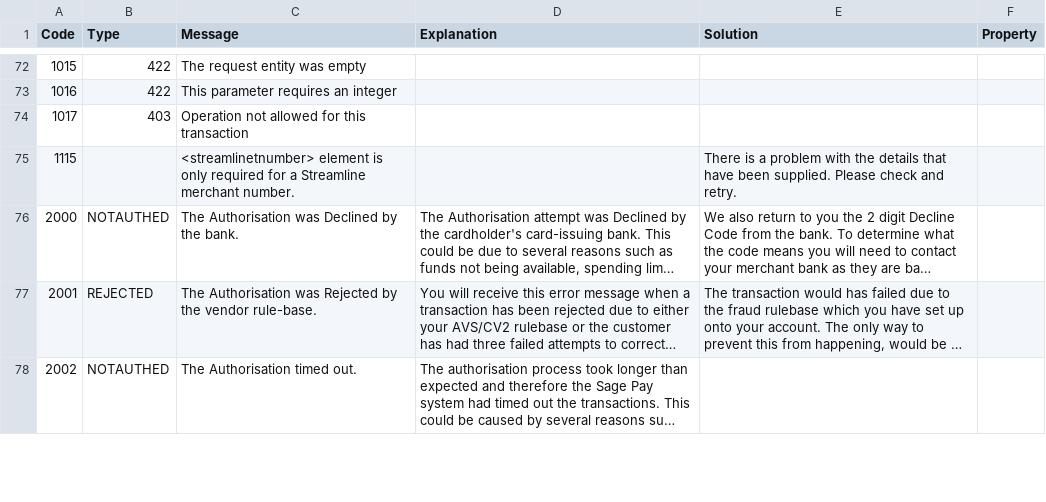
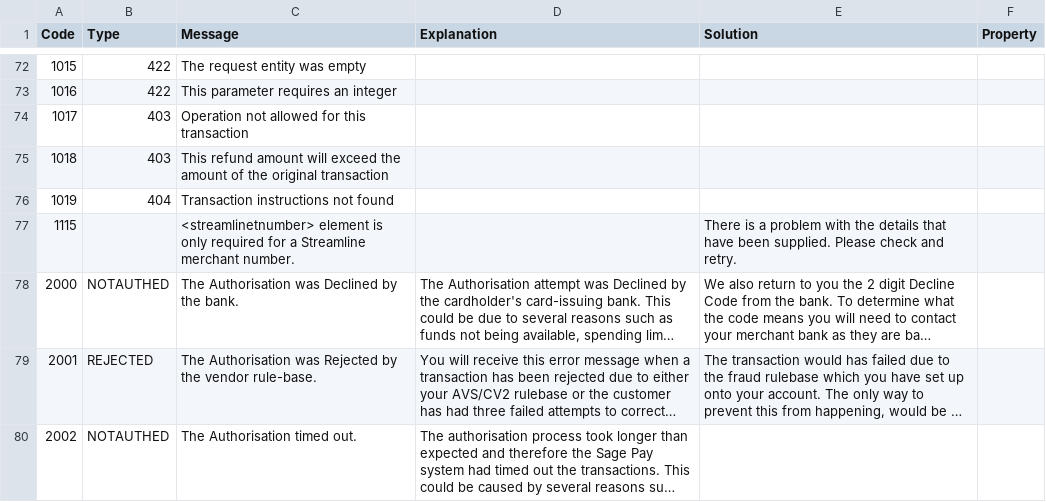
Before and after one commit to academe/SagePay, a TSV file: src/Academe/SagePay/Metadata/error-codes.tsv, drawn as a sheet; only a part is shown, gaps mark what is left out; long unchanged cells end in ….

Commit message:
Added errors 1018 and 1019

```diff
--- a/src/Academe/SagePay/Metadata/error-codes.tsv
+++ b/src/Academe/SagePay/Metadata/error-codes.tsv
@@ -74,2 +74,4 @@ Code	Type	Message	Explanation	Solution	Property
 1017	403	Operation not allowed for this transaction			
+1018	403	This refund amount will exceed the amount of the original transaction			
+1019	404	Transaction instructions not found			
 1115		<streamlinetnumber> element is only required for a Streamline merchant number.		There is a problem with the details that have been supplied. Please check and retry.	
```
